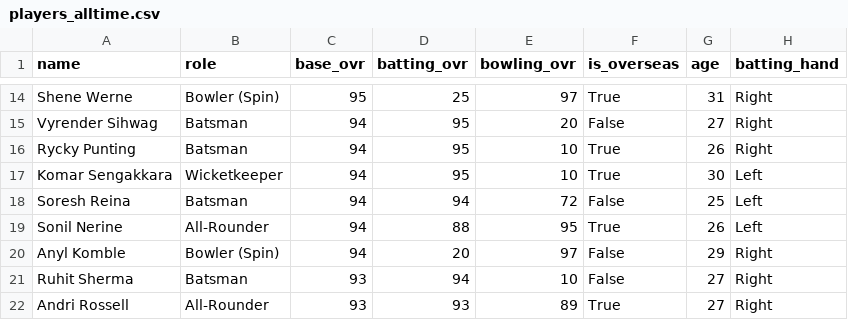
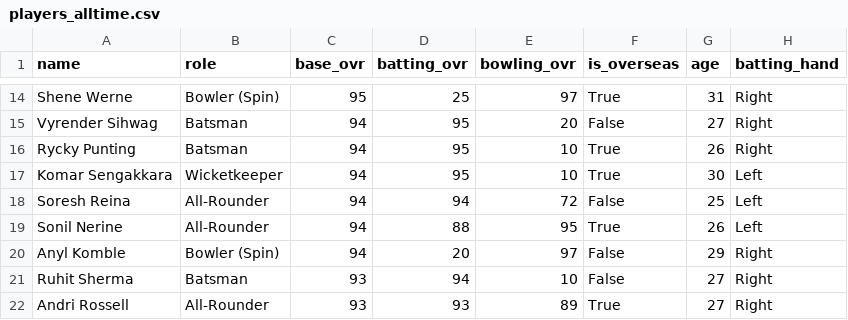
Before and after one commit to akshayraj18/cricket_sim, a CSV file: packages/sim_engine/src/cricket_sim_engine/players_alltime.csv, drawn as a sheet; only a part is shown, gaps mark what is left out; the diff names each change by its address in the sheet, - before the commit and + after, or states it on an @@ line.

```diff
--- a/packages/sim_engine/src/cricket_sim_engine/players_alltime.csv
+++ b/packages/sim_engine/src/cricket_sim_engine/players_alltime.csv
-B18 (role): Batsman
+B18 (role): All-Rounder
```
Also changed, not shown: packages/sim_engine/src/cricket_sim_engine/players_alltime_odi.csv, packages/sim_engine/src/cricket_sim_engine/players_alltime_t20_intl.csv, 12 other files.
